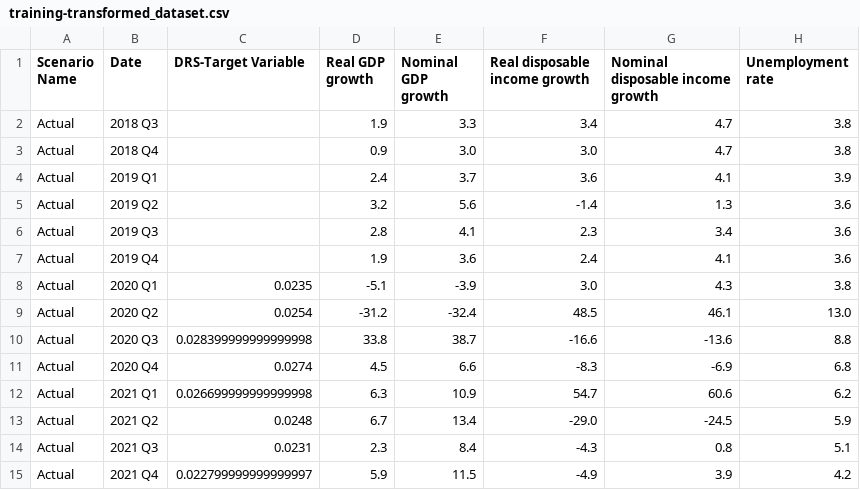
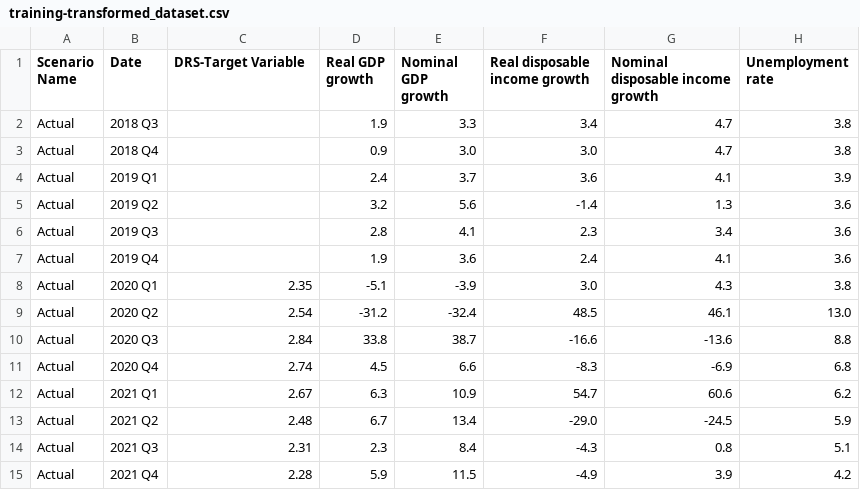
Before and after one commit to iffishells/Fractional-logistic-Model, a CSV file: training-transformed_dataset.csv, drawn as a sheet; only a part is shown; the diff names each change by its address in the sheet, - before the commit and + after, or states it on an @@ line.

```diff
--- a/training-transformed_dataset.csv
+++ b/training-transformed_dataset.csv
-C8 (DRS-Target Variable): 0.0235
+C8 (DRS-Target Variable): 2.35
-C9 (DRS-Target Variable): 0.0254
+C9 (DRS-Target Variable): 2.54
-C10 (DRS-Target Variable): 0.028399999999999998
+C10 (DRS-Target Variable): 2.84
-C11 (DRS-Target Variable): 0.0274
+C11 (DRS-Target Variable): 2.74
-C12 (DRS-Target Variable): 0.026699999999999998
+C12 (DRS-Target Variable): 2.67
-C13 (DRS-Target Variable): 0.0248
+C13 (DRS-Target Variable): 2.48
-C14 (DRS-Target Variable): 0.0231
+C14 (DRS-Target Variable): 2.31
-C15 (DRS-Target Variable): 0.022799999999999997
+C15 (DRS-Target Variable): 2.28
```
Also changed, not shown: testing-transformed_dataset.csv, 3 other files.
